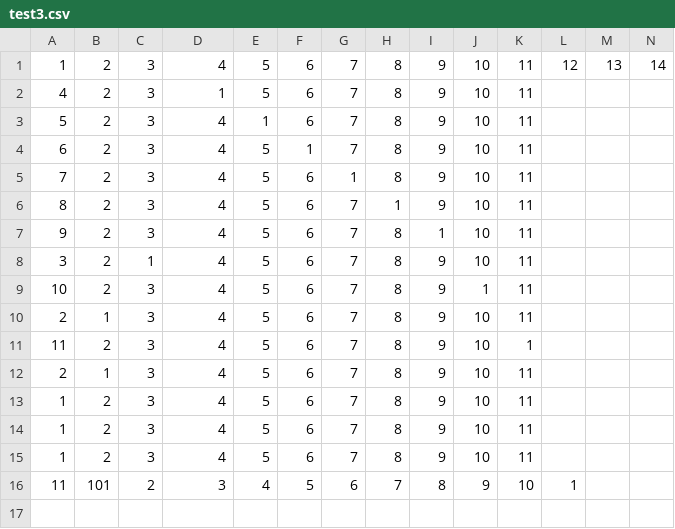
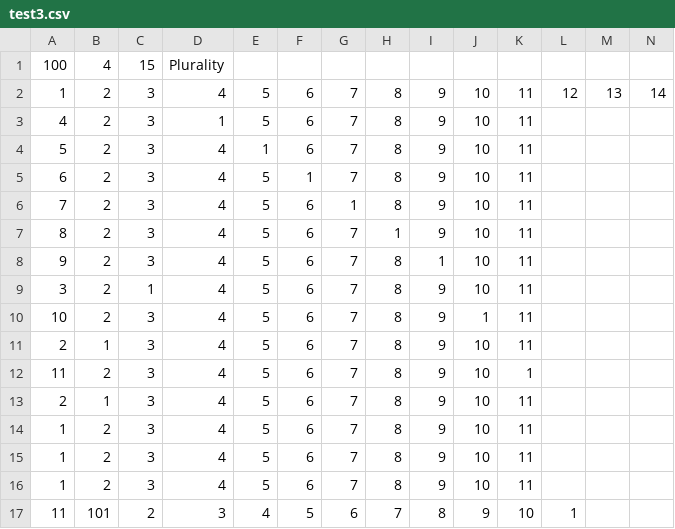
Before and after one commit to phanx211/VotingSystem, a CSV file: Project2/testing/test3.csv, drawn as a sheet; only a part is shown; rows hold the shown columns only; the diff names each change by its address in the sheet, - before the commit and + after, or states it on an @@ line.

```diff
--- a/Project2/testing/test3.csv
+++ b/Project2/testing/test3.csv
+row 1: 100 | 4 | 15 | Plurality
```
Also changed, not shown: 1 other file.
